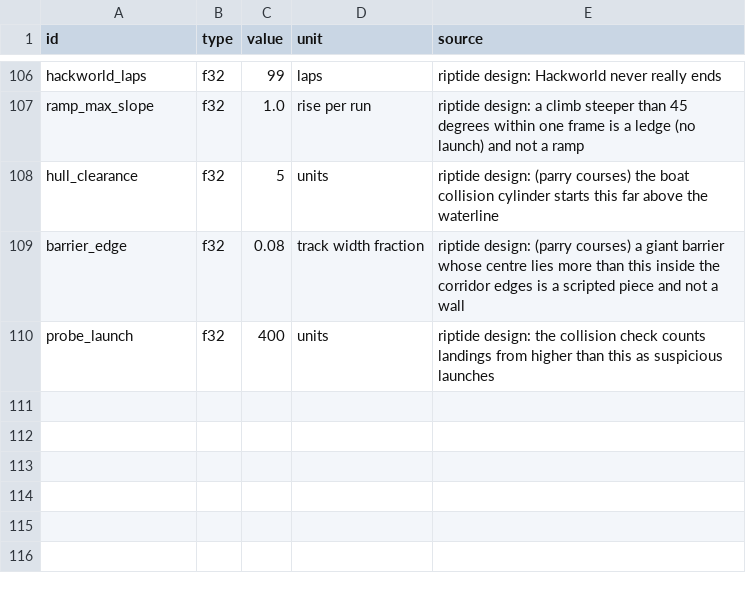
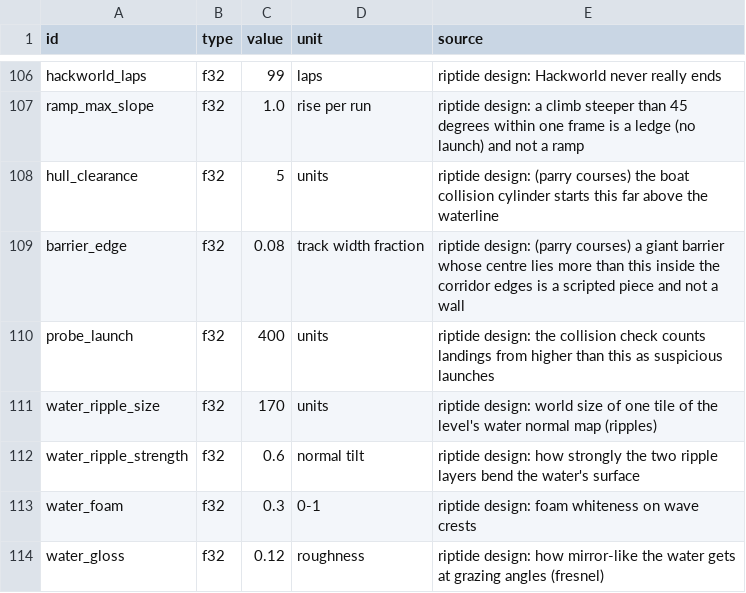
Before and after one commit to solarfren69420/Riptide, a CSV file: sheets/physics.csv, drawn as a sheet; only a part is shown, gaps mark what is left out; the diff names each change by its address in the sheet, - before the commit and + after, or states it on an @@ line.

Commit message:
GPU water shader; boat animation polish (scale keys, attachments, loops, menu showcase); collision probe

```diff
--- a/sheets/physics.csv
+++ b/sheets/physics.csv
+row 111: water_ripple_size | f32 | 170 | units | riptide design: world size of one tile of the level's water normal map (ripples)
+row 112: water_ripple_strength | f32 | 0.6 | normal tilt | riptide design: how strongly the two ripple layers bend the water's surface
+row 113: water_foam | f32 | 0.3 | 0-1 | riptide design: foam whiteness on wave crests
+row 114: water_gloss | f32 | 0.12 | roughness | riptide design: how mirror-like the water gets at grazing angles (fresnel)
```
Also changed, not shown: sheets/evidence.csv, sheets/index.csv, 9 other files.
